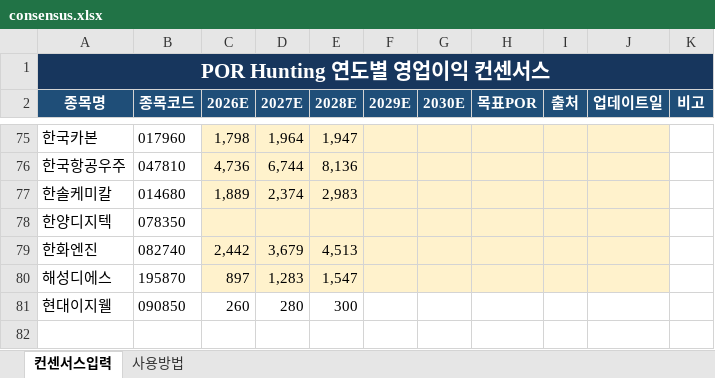
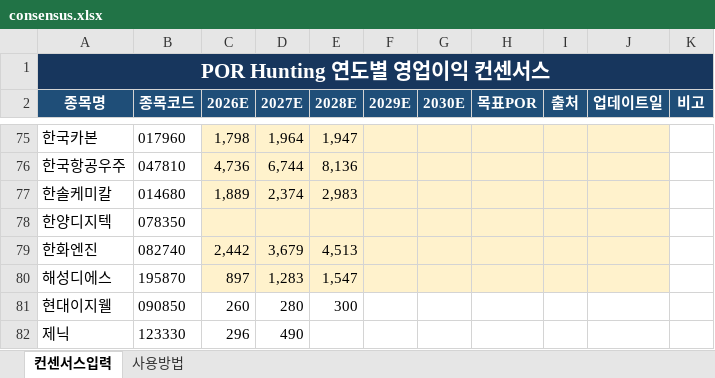
Before and after one commit to firestory119-hub/POR-Hunting, an Excel workbook: data/consensus.xlsx, sheet 컨센서스입력, drawn as a sheet; only a part is shown, gaps mark what is left out; values as stored, in another font and other column widths than the file's, no borders; the diff names each change by its address in the sheet, - before the commit and + after, or states it on an @@ line.

Commit message:
Update consensus data

```diff
--- a/data/consensus.xlsx (sheet 컨센서스입력)
+++ b/data/consensus.xlsx (sheet 컨센서스입력)
+row 82: 제닉 | 123330 | 296 | 490
```
